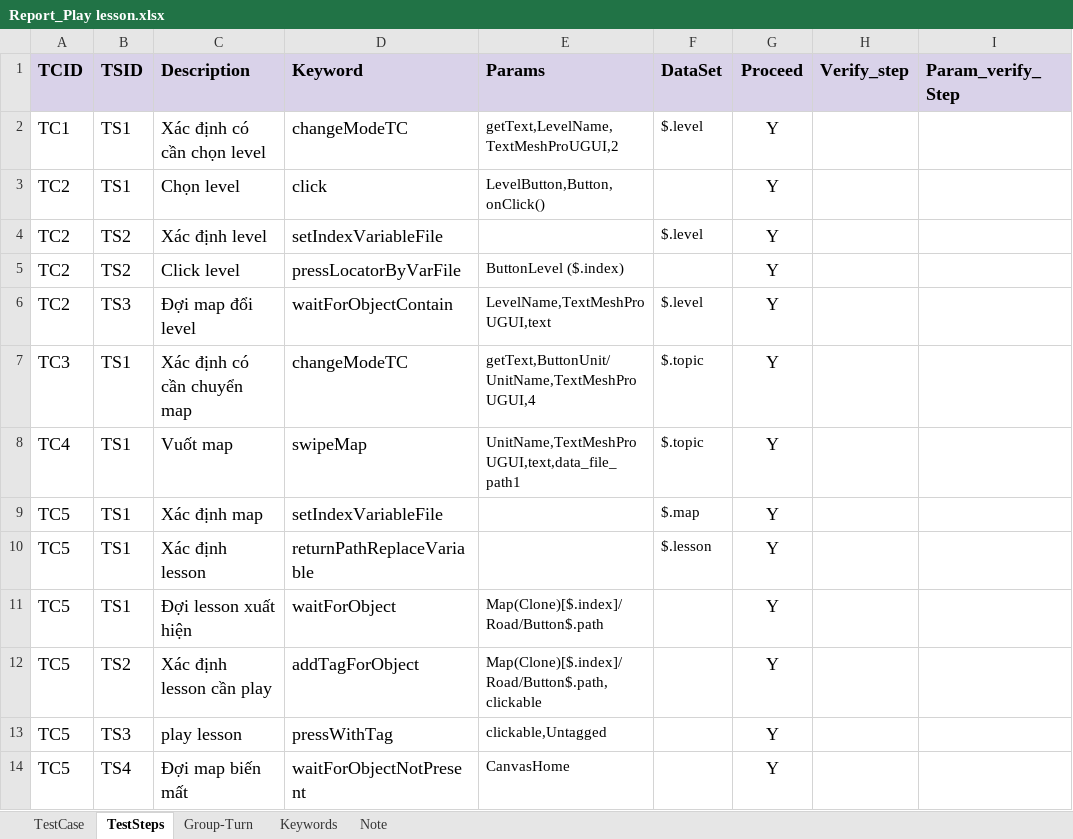
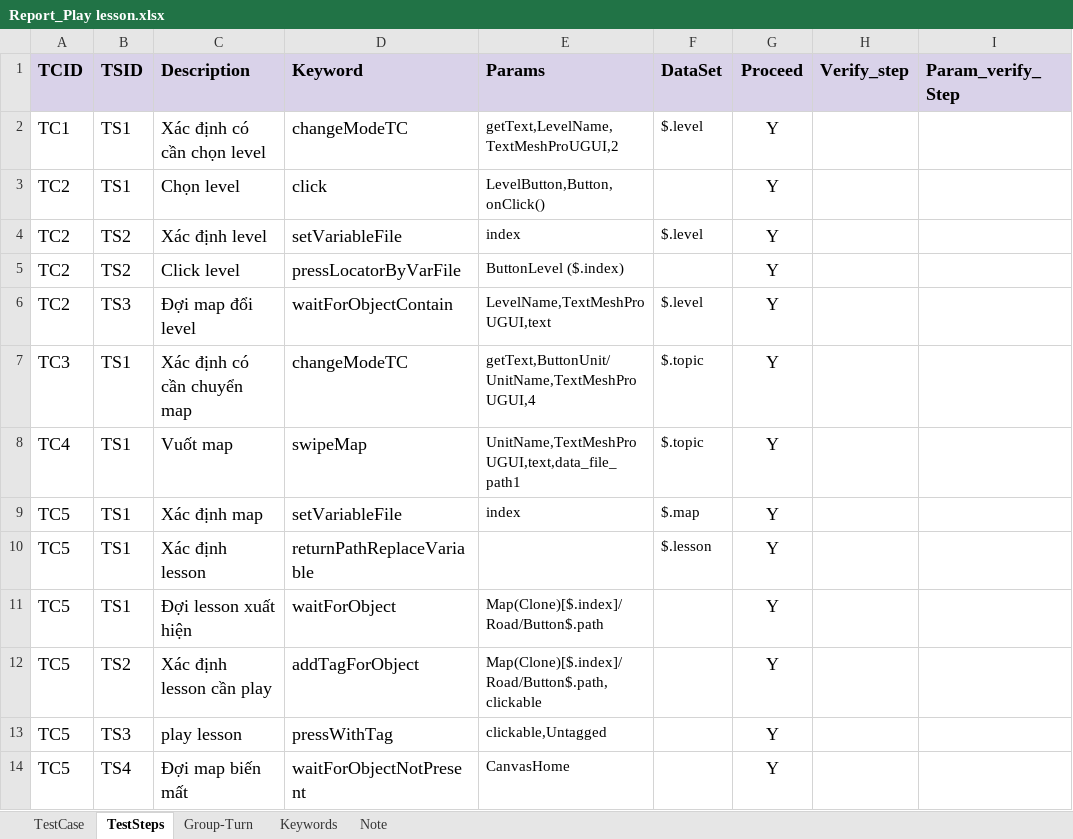
Before and after one commit to ngale892/tool_test_game, an Excel workbook: config/testcases/Report_Play lesson.xlsx, sheet TestSteps, drawn as a sheet; only a part is shown; values as stored, in another font and other column widths than the file's, no borders; charts and pictures and conditional formats not drawn; the diff names each change by its address in the sheet, - before the commit and + after, or states it on an @@ line.

```diff
--- a/config/testcases/Report_Play lesson.xlsx (sheet TestSteps)
+++ b/config/testcases/Report_Play lesson.xlsx (sheet TestSteps)
-D4 (Keyword): setIndexVariableFile
+D4 (Keyword): setVariableFile
-E4 (Params): (empty)
+E4 (Params): index
-D9 (Keyword): setIndexVariableFile
+D9 (Keyword): setVariableFile
-E9 (Params): (empty)
+E9 (Params): index
```
Also changed, not shown: sheet Keywords, charts or pictures, config/testcases/Report_BE.ID01IntroDialog(Clone).xlsx, config/testcases/Report_BE.PD01Dialogue(Clone).xlsx, 5 other files.
